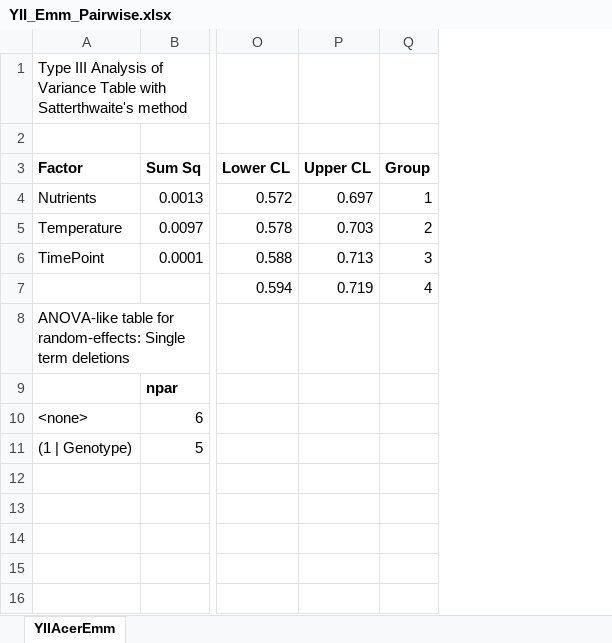
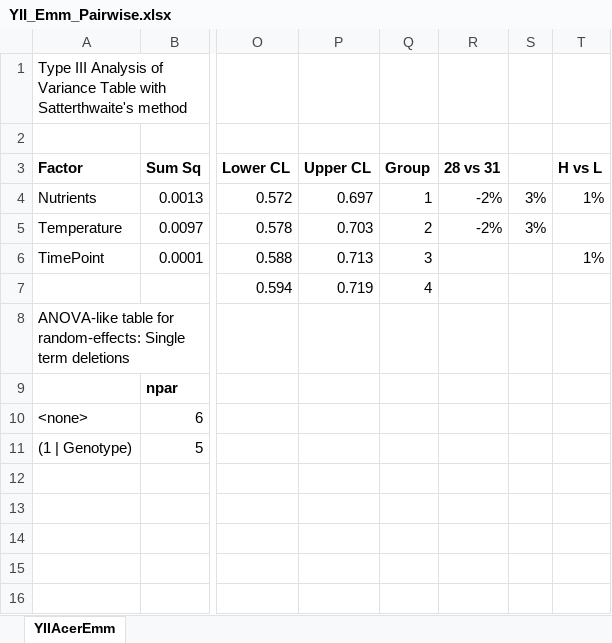
Before and after one commit to anampc/Co-factors_IPAM, an Excel workbook: Outputs/YII_Emm_Pairwise.xlsx, sheet YIIAcerEmm, drawn as a sheet; only a part is shown, gaps mark what is left out; values as stored, in another font and other column widths than the file's, no borders; the diff names each change by its address in the sheet, - before the commit and + after, or states it on an @@ line.

```diff
--- a/Outputs/YII_Emm_Pairwise.xlsx (sheet YIIAcerEmm)
+++ b/Outputs/YII_Emm_Pairwise.xlsx (sheet YIIAcerEmm)
+column R (28 vs 31), rows 4-5: -2% | -2%
+column S, rows 4-5: 3% | 3%
+column T (H vs L), rows 4-6: 1% |  | 1%
```
Also changed, not shown: 4 other files.
